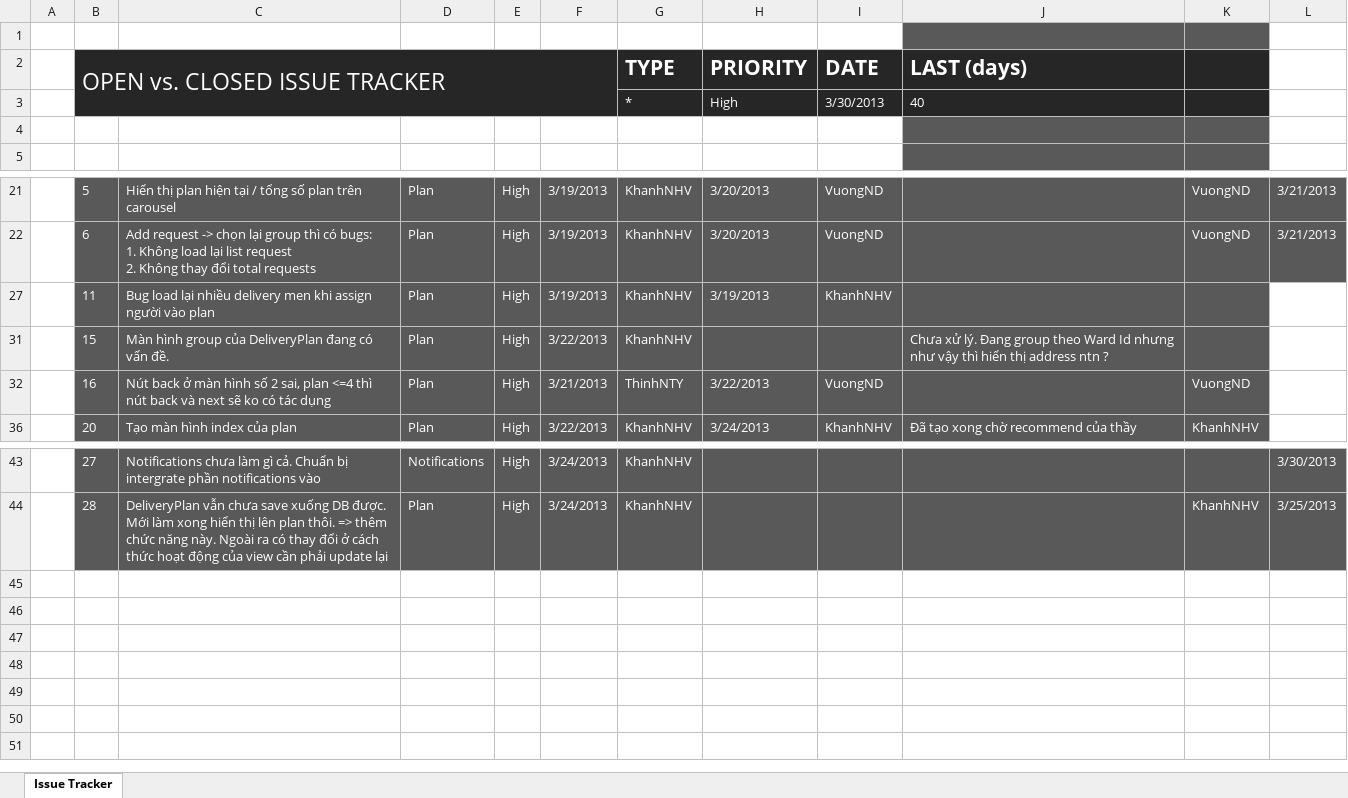
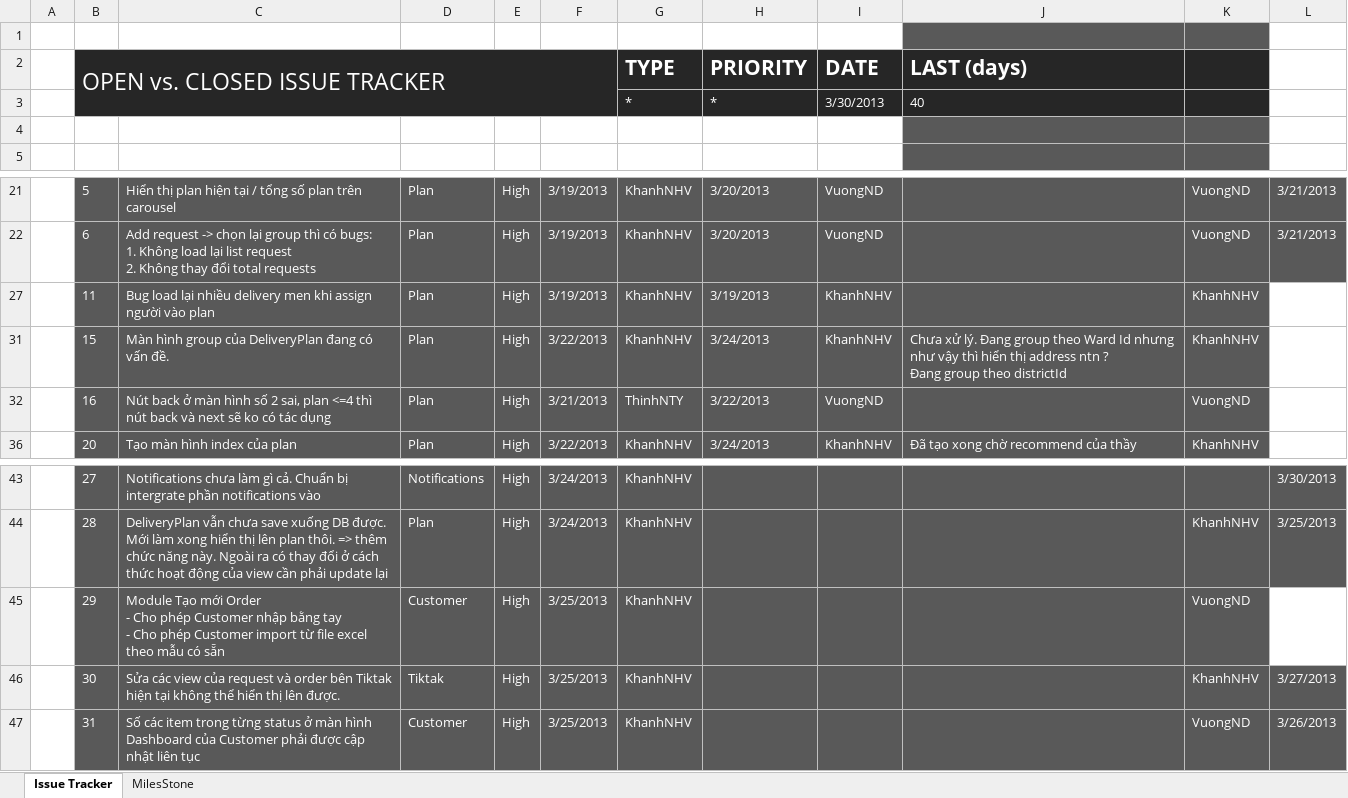
Before and after one commit to GodStorm91/capstone-project-k5a-group5, an Excel workbook: Wip/PM_DOCs/Plan/Project issue tracker.xlsx, sheet Issue Tracker, drawn as a sheet; only a part is shown, gaps mark what is left out; values as stored, in another font and other column widths than the file's, no borders; charts and pictures and table styles not drawn; ↵ is a line break in a cell; the diff names each change by its address in the sheet, - before the commit and + after, or states it on an @@ line.

```diff
--- a/Wip/PM_DOCs/Plan/Project issue tracker.xlsx (sheet Issue Tracker)
+++ b/Wip/PM_DOCs/Plan/Project issue tracker.xlsx (sheet Issue Tracker)
+sheet tab: MilesStone
-H3: High
+H3: *
-K27: (empty)
+K27: KhanhNHV
-H31: (empty)
+H31: 3/24/2013
-I31: (empty)
+I31: KhanhNHV
-J31: …ntn ?
+J31: …ntn ? ↵ Đang group theo districtId
-K31: (empty)
+K31: KhanhNHV
+row 45:  | 29 | Module Tạo mới Order ↵ - Cho phép Customer nhập bằng tay ↵ - Cho phép Customer import từ file excel theo mẫu có sẵn | Customer | High | 3/25/2013 | KhanhNHV |  |  |  | VuongND
+row 46:  | 30 | Sửa các view của request và order bên Tiktak hiện tại không thể hiển thị lên được. | Tiktak | High | 3/25/2013 | KhanhNHV |  |  |  | KhanhNHV | 3/27/2013
+row 47:  | 31 | Số các item trong từng status ở màn hình Dashboard của Customer phải được cập nhật liên tục | Customer | High | 3/25/2013 | KhanhNHV |  |  |  | VuongND | 3/26/2013
```
Also changed, not shown: charts or pictures.
